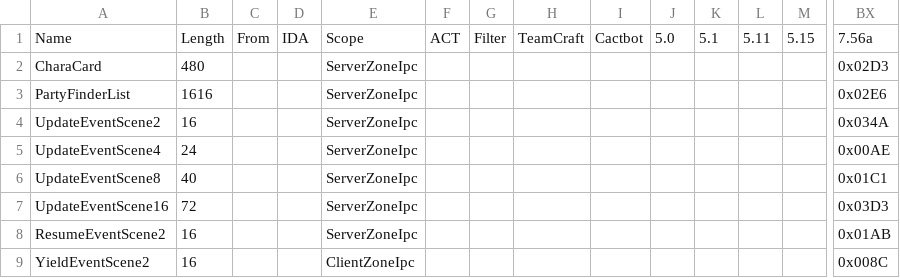
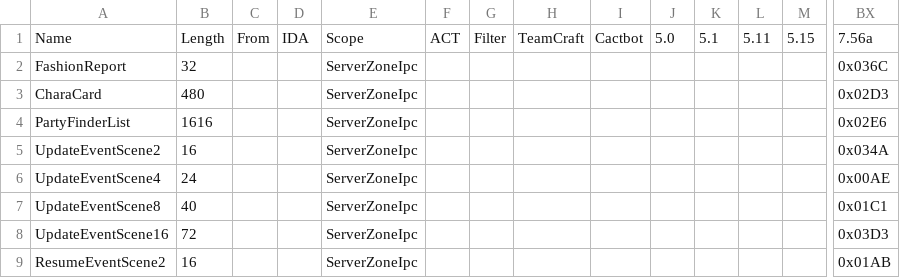
Before and after one commit to zhyupe/ffxiv-opcode-worker, a CSV file: cn-opcodes.csv, drawn as a sheet; only a part is shown, gaps mark what is left out; the shorter side is filled out with more unchanged rows; rows hold the shown columns only; the diff names each change by its address in the sheet, - before the commit and + after, or states it on an @@ line.

Commit message:
feat: register fashion report payload length

```diff
--- a/cn-opcodes.csv
+++ b/cn-opcodes.csv
+row 2: FashionReport | 32 |  |  | ServerZoneIpc |  |  |  |  |  |  |  |  | 0x036C
```
